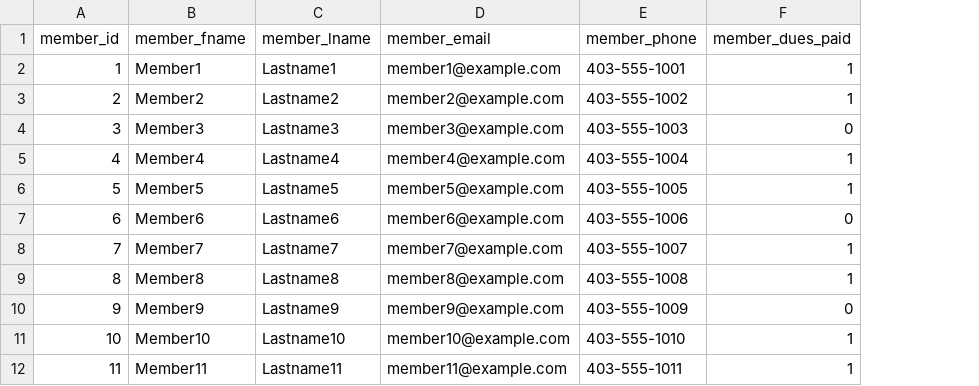
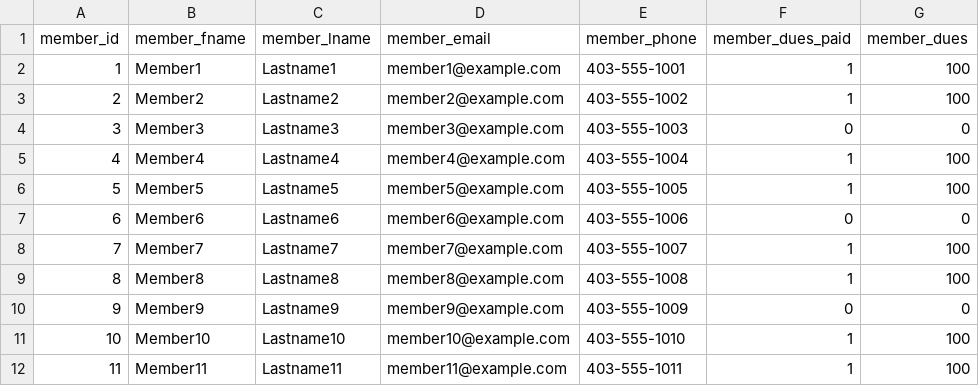
Before and after one commit to ligdota/TheatreManager, a CSV file: csv/member.csv, drawn as a sheet; only a part is shown; the diff names each change by its address in the sheet, - before the commit and + after, or states it on an @@ line.

Commit message:
modified schema, views, member csv and inserts

```diff
--- a/csv/member.csv
+++ b/csv/member.csv
+column G (member_dues), rows 2-12: 100 | 100 | 0 | 100 | 100 | 0 | 100 | 100 | 0 | 100 | 100
```
Also changed, not shown: 3 other files.
